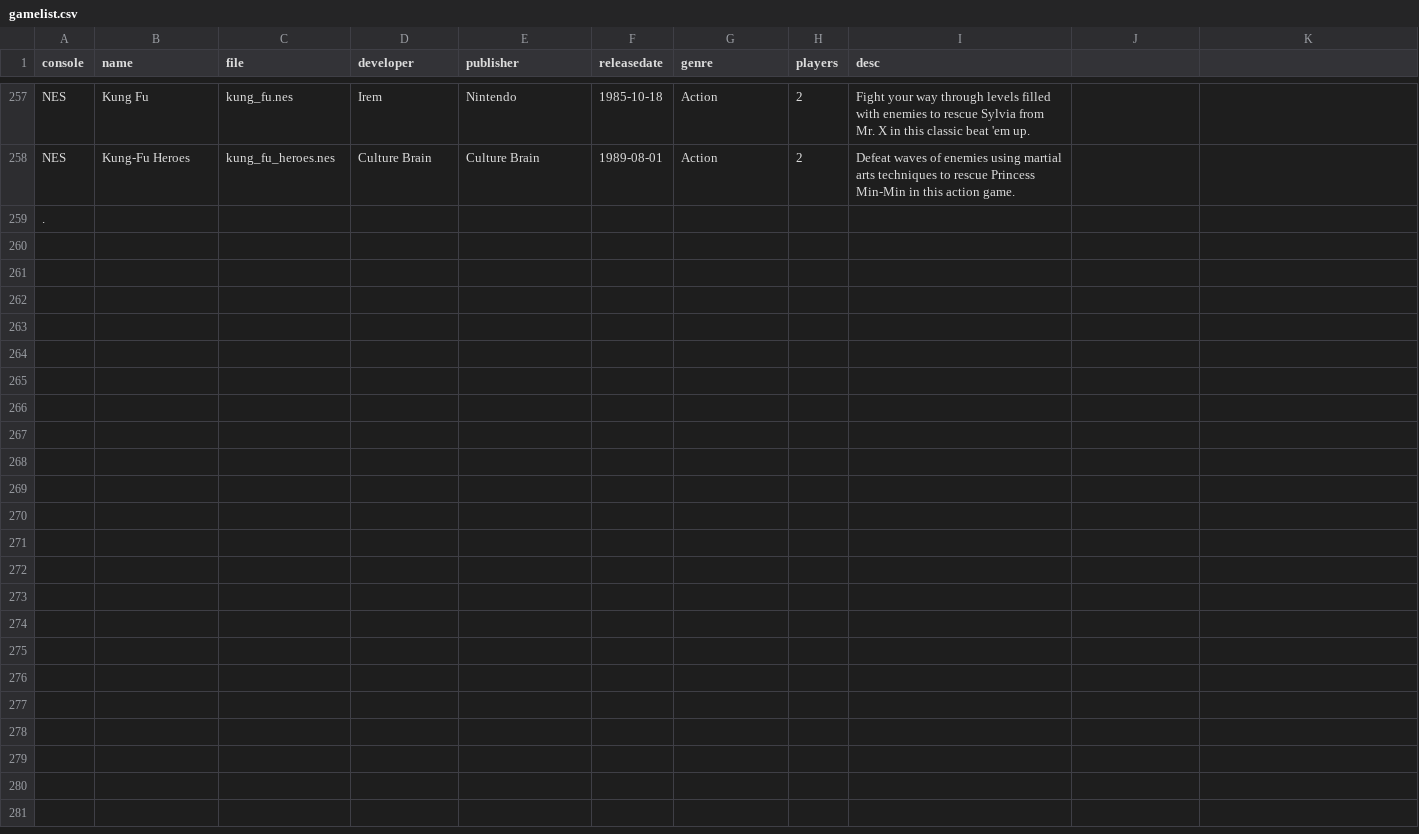
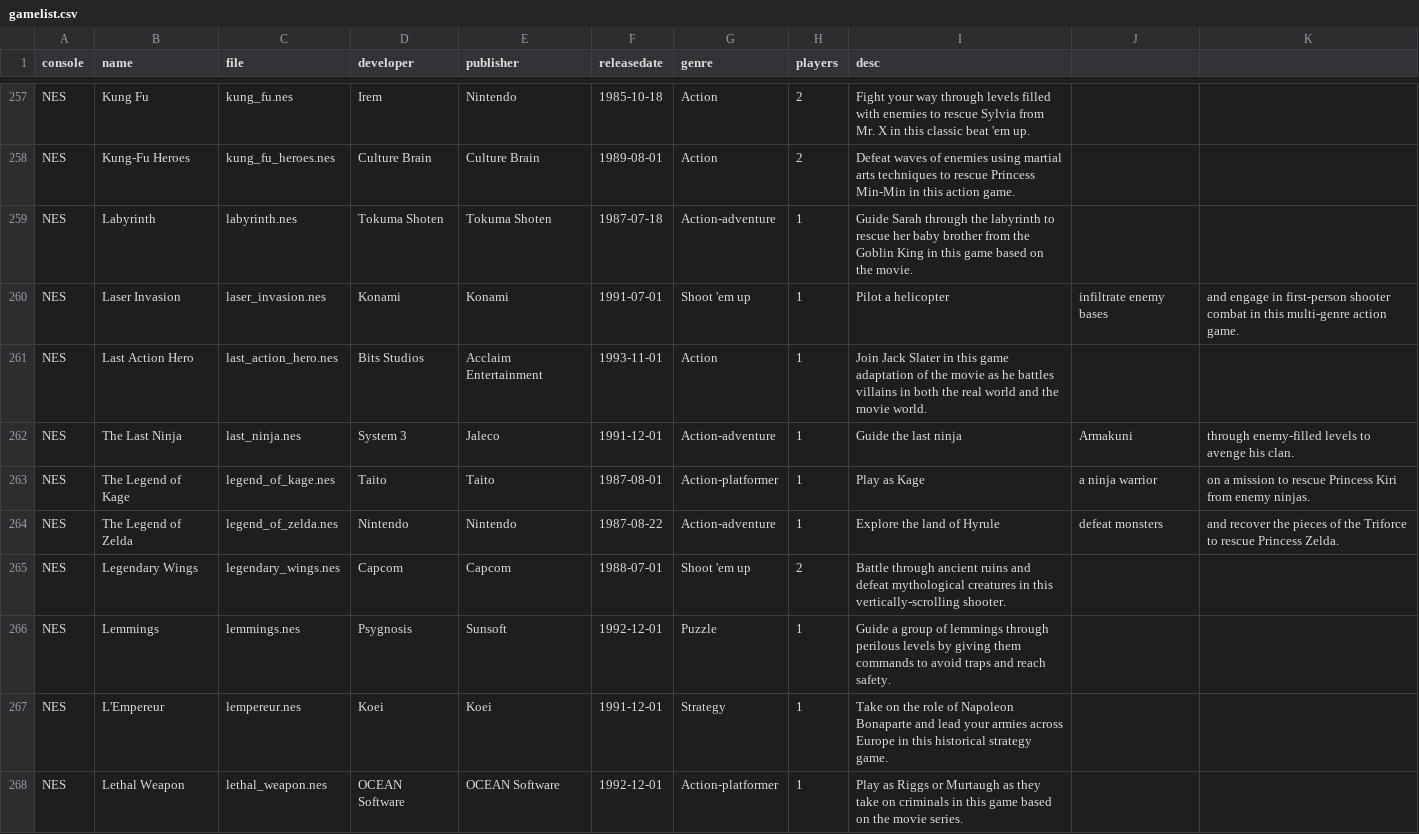
Before and after one commit to rixwoodling/gamelist, a CSV file: gamelist.csv, drawn as a sheet; only a part is shown, gaps mark what is left out; the shorter side is filled out with more unchanged rows; the diff covers the shown part only.

Commit message:
Update gamelist.csv

```diff
--- a/gamelist.csv
+++ b/gamelist.csv
@@ -258 +258,11 @@ NES,Kung Fu,kung_fu.nes,Irem,Nintendo,1985-10-18,Action,2,Fight your way through
 NES,Kung-Fu Heroes,kung_fu_heroes.nes,Culture Brain,Culture Brain,1989-08-01,Action,2,Defeat waves of enemies using martial arts techniques to rescue Princess Min-Min in this action game.
+NES,Labyrinth,labyrinth.nes,Tokuma Shoten,Tokuma Shoten,1987-07-18,Action-adventure,1,Guide Sarah through the labyrinth to rescue her baby brother from the Goblin King in this game based on the movie.
+NES,Laser Invasion,laser_invasion.nes,Konami,Konami,1991-07-01,Shoot 'em up,1,Pilot a helicopter, infiltrate enemy bases, and engage in first-person shooter combat in this multi-genre action game.
+NES,Last Action Hero,last_action_hero.nes,Bits Studios,Acclaim Entertainment,1993-11-01,Action,1,Join Jack Slater in this game adaptation of the movie as he battles villains in both the real world and the movie world.
+NES,The Last Ninja,last_ninja.nes,System 3,Jaleco,1991-12-01,Action-adventure,1,Guide the last ninja, Armakuni, through enemy-filled levels to avenge his clan.
+NES,The Legend of Kage,legend_of_kage.nes,Taito,Taito,1987-08-01,Action-platformer,1,Play as Kage, a ninja warrior, on a mission to rescue Princess Kiri from enemy ninjas.
+NES,The Legend of Zelda,legend_of_zelda.nes,Nintendo,Nintendo,1987-08-22,Action-adventure,1,Explore the land of Hyrule, defeat monsters, and recover the pieces of the Triforce to rescue Princess Zelda.
+NES,Legendary Wings,legendary_wings.nes,Capcom,Capcom,1988-07-01,Shoot 'em up,2,Battle through ancient ruins and defeat mythological creatures in this vertically-scrolling shooter.
+NES,Lemmings,lemmings.nes,Psygnosis,Sunsoft,1992-12-01,Puzzle,1,Guide a group of lemmings through perilous levels by giving them commands to avoid traps and reach safety.
+NES,L'Empereur,lempereur.nes,Koei,Koei,1991-12-01,Strategy,1,Take on the role of Napoleon Bonaparte and lead your armies across Europe in this historical strategy game.
+NES,Lethal Weapon,lethal_weapon.nes,OCEAN Software,OCEAN Software,1992-12-01,Action-platformer,1,Play as Riggs or Murtaugh as they take on criminals in this game based on the movie series.
```
Also changed, not shown: 10 added rows elsewhere in this file.
